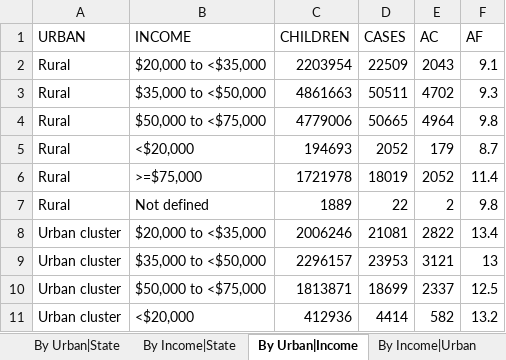
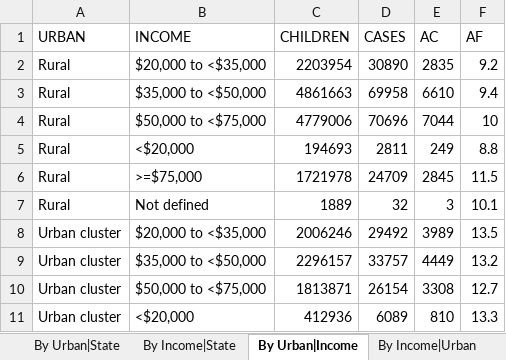
Before and after one commit to raedkm/TTI-StateBurden, an Excel workbook: Output/Tables/Burden_by_state.xlsx, sheet By Urban|Income, drawn as a sheet; only a part is shown; values as stored, in another font and other column widths than the file's, no borders; the diff covers the shown part only; the diff names each change by its address in the sheet, - before the commit and + after, or states it on an @@ line.

```diff
--- a/Output/Tables/Burden_by_state.xlsx (sheet By Urban|Income)
+++ b/Output/Tables/Burden_by_state.xlsx (sheet By Urban|Income)
-D2 (CASES): 22509
+D2 (CASES): 30890
-E2 (AC): 2043
+E2 (AC): 2835
-F2 (AF): 9.1
+F2 (AF): 9.2
-D3 (CASES): 50511
+D3 (CASES): 69958
-E3 (AC): 4702
+E3 (AC): 6610
-F3 (AF): 9.3
+F3 (AF): 9.4
-D4 (CASES): 50665
+D4 (CASES): 70696
-E4 (AC): 4964
+E4 (AC): 7044
-F4 (AF): 9.8
+F4 (AF): 10
-D5 (CASES): 2052
+D5 (CASES): 2811
-E5 (AC): 179
+E5 (AC): 249
-F5 (AF): 8.7
+F5 (AF): 8.8
-D6 (CASES): 18019
+D6 (CASES): 24709
-E6 (AC): 2052
+E6 (AC): 2845
-F6 (AF): 11.4
+F6 (AF): 11.5
-D7 (CASES): 22
+D7 (CASES): 32
-E7 (AC): 2
+E7 (AC): 3
-F7 (AF): 9.8
+F7 (AF): 10.1
-D8 (CASES): 21081
+D8 (CASES): 29492
-E8 (AC): 2822
+E8 (AC): 3989
-F8 (AF): 13.4
+F8 (AF): 13.5
-D9 (CASES): 23953
+D9 (CASES): 33757
-E9 (AC): 3121
+E9 (AC): 4449
-F9 (AF): 13
+F9 (AF): 13.2
-D10 (CASES): 18699
+D10 (CASES): 26154
-E10 (AC): 2337
+E10 (AC): 3308
-F10 (AF): 12.5
+F10 (AF): 12.7
-D11 (CASES): 4414
+D11 (CASES): 6089
-E11 (AC): 582
+E11 (AC): 810
-F11 (AF): 13.2
+F11 (AF): 13.3
```
Also changed, not shown: 24 edited cells elsewhere in this sheet, sheet By State|Income|Urban, sheet By State|Urban|Income, sheet By State|Income, sheet By Income|State, sheet By State|Urban, sheet By Urban|State, 5 more sheets, Output/Tables/Table_1.xlsx, Output/Tables/Table_2.xlsx, 32 other files.
